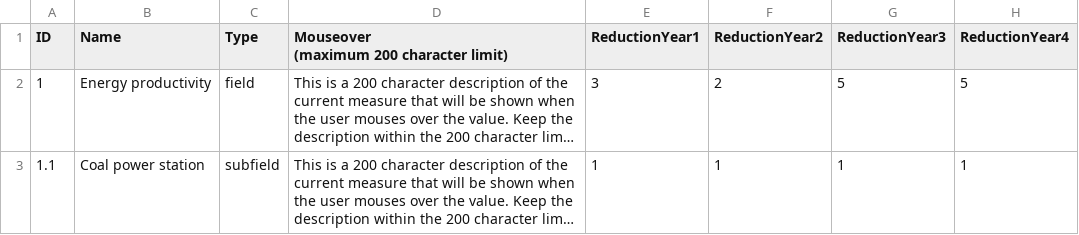
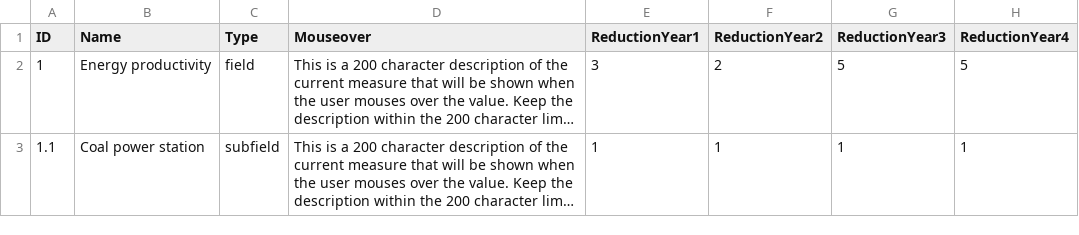
Before and after one commit to sonnenhaft/hong-chart, a CSV file: stubs/abatement-measures-v1.csv, drawn as a sheet; only a part is shown; long unchanged cells end in …; ↵ is a line break in a cell; the diff names each change by its address in the sheet, - before the commit and + after, or states it on an @@ line.

```diff
--- a/stubs/abatement-measures-v1.csv
+++ b/stubs/abatement-measures-v1.csv
-D1: Mouseover ↵ (maximum 200 character limit)
+D1: Mouseover
```
Also changed, not shown: 1 other file.
